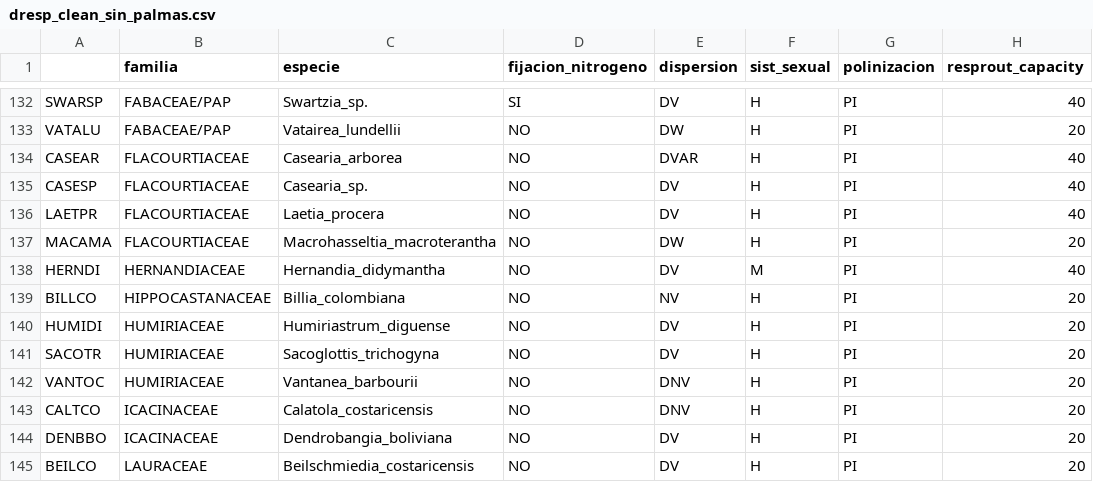
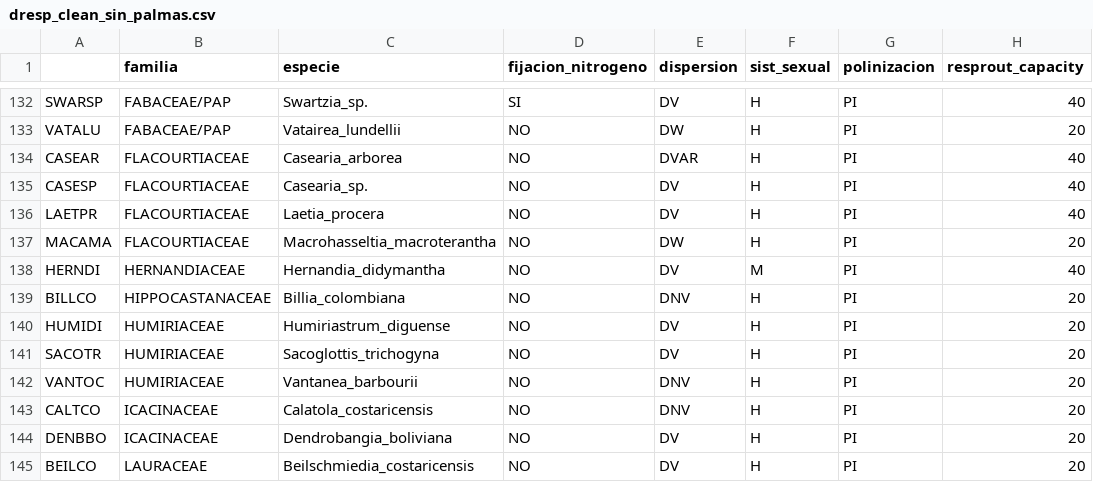
Before and after one commit to malfaro2/Calderon_CATIE, a CSV file: data/clean/dresp_clean_sin_palmas.csv, drawn as a sheet; only a part is shown, gaps mark what is left out.

```diff
--- a/data/clean/dresp_clean_sin_palmas.csv
+++ b/data/clean/dresp_clean_sin_palmas.csv
@@ -138,3 +138,3 @@ MACAMA,FLACOURTIACEAE,Macrohasseltia_macroterantha,NO,DW,H,PI,20
 HERNDI,HERNANDIACEAE,Hernandia_didymantha,NO,DV,M,PI,40
-BILLCO,HIPPOCASTANACEAE,Billia_colombiana,NO,NV,H,PI,20
+BILLCO,HIPPOCASTANACEAE,Billia_colombiana,NO,DNV,H,PI,20
 HUMIDI,HUMIRIACEAE,Humiriastrum_diguense,NO,DV,H,PI,20
```
Also changed, not shown: data/clean/dresp_clean.csv, 8 other files.
